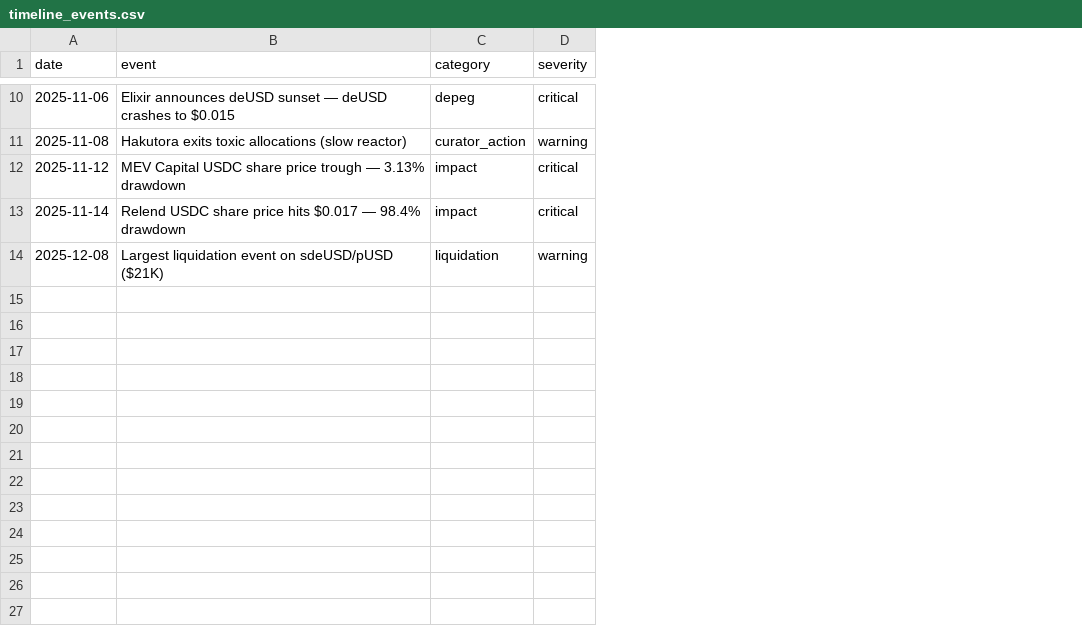
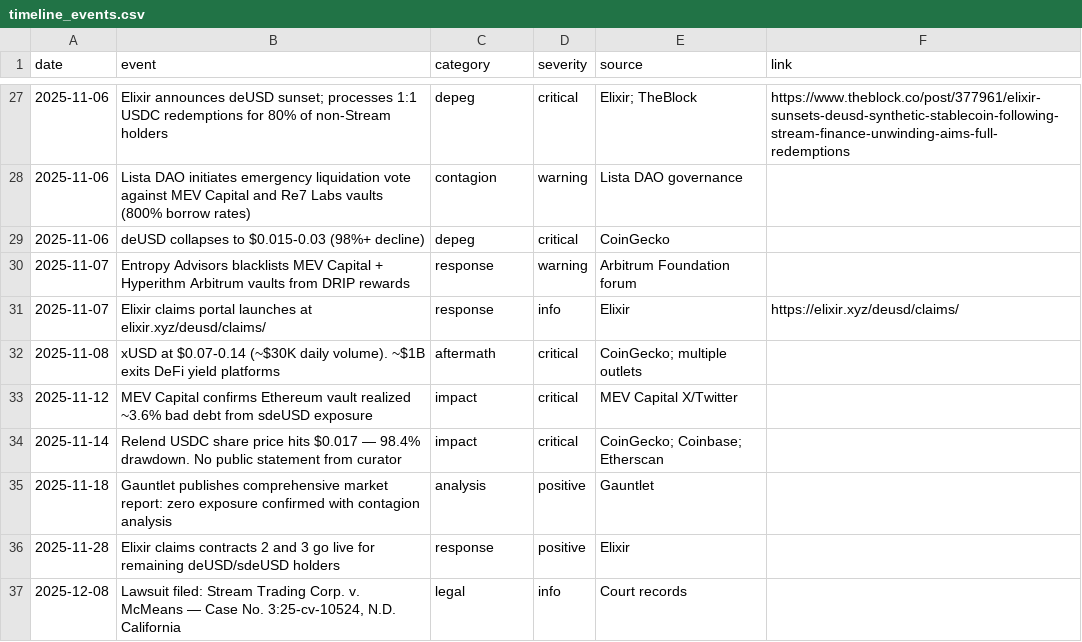
Before and after one commit to 290-byte/morpho-risk-case-study, a CSV file: data/timeline_events.csv, drawn as a sheet; only a part is shown, gaps mark what is left out; removed rows and columns are numbered as before the commit, all else as after; the diff covers the shown part only; the diff names each change by its address in the sheet, - before the commit and + after, or states it on an @@ line.

```diff
--- a/data/timeline_events.csv
+++ b/data/timeline_events.csv
+column E (source), row 27: Elixir; TheBlock; rows 33-34: MEV Capital X/Twitter | CoinGecko; Coinbase; Etherscan
+column F (link), row 27: https://www.theblock.co/post/377961/elixir-sunsets-deusd-synthetic-stablecoin-following-stream-finance-unwinding-aims-full-redemptions
-B27 (event): …announces deUSD sunset — deUSD crashes to $0.015
+B27 (event): …announces deUSD sunset; processes 1:1 USDC redemptions for 80% of non-Stream holders
-row 11: 2025-11-08 | Hakutora exits toxic allocations (slow reactor) | curator_action | warning
+row 28: 2025-11-06 | Lista DAO initiates emergency liquidation vote against MEV Capital and Re7 Labs vaults (800% borrow rates) | contagion | warning | Lista DAO governance
+row 29: 2025-11-06 | deUSD collapses to $0.015-0.03 (98%+ decline) | depeg | critical | CoinGecko
+row 30: 2025-11-07 | Entropy Advisors blacklists MEV Capital + Hyperithm Arbitrum vaults from DRIP rewards | response | warning | Arbitrum Foundation forum
+row 31: 2025-11-07 | Elixir claims portal launches at elixir.xyz/deusd/claims/ | response | info | Elixir | https://elixir.xyz/deusd/claims/
+row 32: 2025-11-08 | xUSD at $0.07-0.14 (~$30K daily volume). ~$1B exits DeFi yield platforms | aftermath | critical | CoinGecko; multiple outlets
-B33 (event): MEV Capital USDC share price trough — 3.13% drawdown
+B33 (event): MEV Capital confirms Ethereum vault realized ~3.6% bad debt from sdeUSD exposure
-B34 (event): …— 98.4% drawdown
+B34 (event): …— 98.4% drawdown. No public statement from curator
-row 14: 2025-12-08 | Largest liquidation event on sdeUSD/pUSD ($21K) | liquidation | warning
+row 35: 2025-11-18 | Gauntlet publishes comprehensive market report: zero exposure confirmed with contagion analysis | analysis | positive | Gauntlet
+row 36: 2025-11-28 | Elixir claims contracts 2 and 3 go live for remaining deUSD/sdeUSD holders | response | positive | Elixir
+row 37: 2025-12-08 | Lawsuit filed: Stream Trading Corp. v. McMeans — Case No. 3:25-cv-10524, N.D. California | legal | info | Court records
```
Also changed, not shown: 18 added rows, 1 removed row and 11 edited cells elsewhere in this file, 41 other files.
